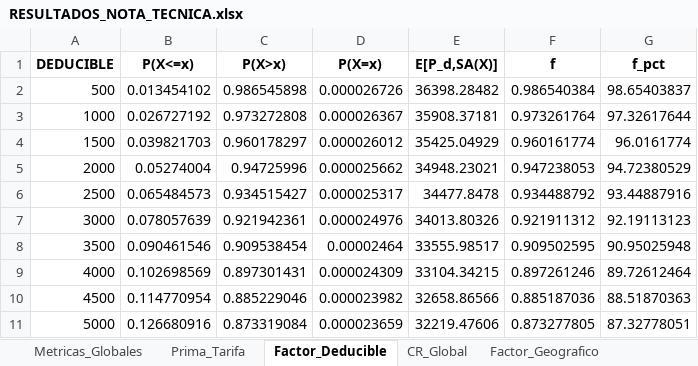
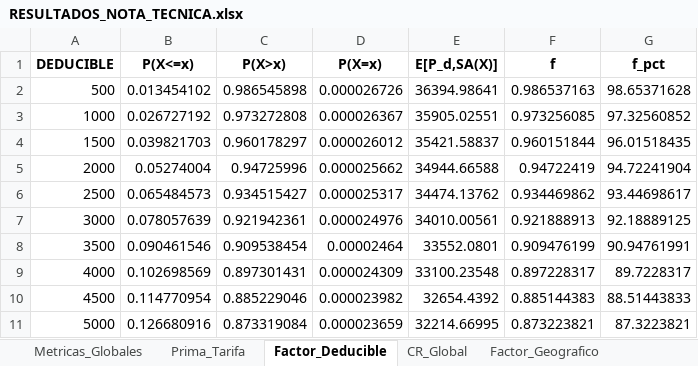
Before and after one commit to Chavezlosabe755/NOTA-TECNICA, an Excel workbook: RESULTADOS_NOTA_TECNICA.xlsx, sheet Factor_Deducible, drawn as a sheet; only a part is shown; values as stored, in another font and other column widths than the file's, no borders; the diff covers the shown part only; the diff names each change by its address in the sheet, - before the commit and + after, or states it on an @@ line.

```diff
--- a/RESULTADOS_NOTA_TECNICA.xlsx (sheet Factor_Deducible)
+++ b/RESULTADOS_NOTA_TECNICA.xlsx (sheet Factor_Deducible)
-E2 (E[P_d,SA(X)]): 36398.28482
+E2 (E[P_d,SA(X)]): 36394.98641
-F2 (f): 0.986540384
+F2 (f): 0.986537163
-G2 (f_pct): 98.65403837
+G2 (f_pct): 98.65371628
-E3 (E[P_d,SA(X)]): 35908.37181
+E3 (E[P_d,SA(X)]): 35905.02551
-F3 (f): 0.973261764
+F3 (f): 0.973256085
-G3 (f_pct): 97.32617644
+G3 (f_pct): 97.32560852
-E4 (E[P_d,SA(X)]): 35425.04929
+E4 (E[P_d,SA(X)]): 35421.58837
-F4 (f): 0.960161774
+F4 (f): 0.960151844
-G4 (f_pct): 96.0161774
+G4 (f_pct): 96.01518435
-E5 (E[P_d,SA(X)]): 34948.23021
+E5 (E[P_d,SA(X)]): 34944.66588
-F5 (f): 0.947238053
+F5 (f): 0.94722419
-G5 (f_pct): 94.72380529
+G5 (f_pct): 94.72241904
-E6 (E[P_d,SA(X)]): 34477.8478
+E6 (E[P_d,SA(X)]): 34474.13762
-F6 (f): 0.934488792
+F6 (f): 0.934469862
-G6 (f_pct): 93.44887916
+G6 (f_pct): 93.44698617
-E7 (E[P_d,SA(X)]): 34013.80326
+E7 (E[P_d,SA(X)]): 34010.00561
-F7 (f): 0.921911312
+F7 (f): 0.921888913
-G7 (f_pct): 92.19113123
+G7 (f_pct): 92.18889125
-E8 (E[P_d,SA(X)]): 33555.98517
+E8 (E[P_d,SA(X)]): 33552.0801
-F8 (f): 0.909502595
+F8 (f): 0.909476199
-G8 (f_pct): 90.95025948
+G8 (f_pct): 90.94761991
-E9 (E[P_d,SA(X)]): 33104.34215
+E9 (E[P_d,SA(X)]): 33100.23548
-F9 (f): 0.897261246
+F9 (f): 0.897228317
-G9 (f_pct): 89.72612464
+G9 (f_pct): 89.7228317
-E10 (E[P_d,SA(X)]): 32658.86566
+E10 (E[P_d,SA(X)]): 32654.4392
-F10 (f): 0.885187036
+F10 (f): 0.885144383
-G10 (f_pct): 88.51870363
+G10 (f_pct): 88.51443833
-E11 (E[P_d,SA(X)]): 32219.47606
+E11 (E[P_d,SA(X)]): 32214.66995
-F11 (f): 0.873277805
+F11 (f): 0.873223821
-G11 (f_pct): 87.32778051
+G11 (f_pct): 87.3223821
```
Also changed, not shown: 570 edited cells elsewhere in this sheet, sheet CR_Final_Edo_Deducible, sheet Factor_Geografico, sheet Pivot_Factor_Geo, sheet Pivot_CR_Especifica, sheet CR_Global, 1 other file.
